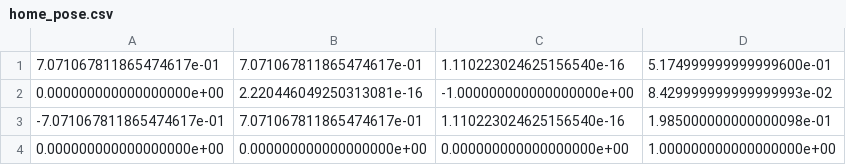
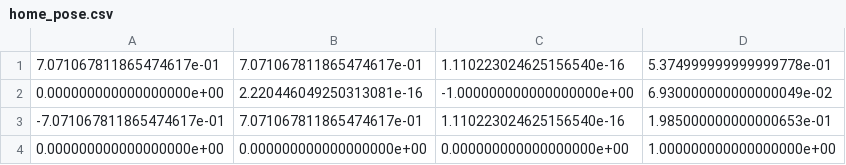
Before and after one commit to comet-lab/Laser-Stylus-MQP, a CSV file: surgical_system/py_src/robot/home_pose.csv, drawn as a sheet.

```diff
--- a/surgical_system/py_src/robot/home_pose.csv
+++ b/surgical_system/py_src/robot/home_pose.csv
@@ -1,4 +1,4 @@
-7.071067811865474617e-01,7.071067811865474617e-01,1.110223024625156540e-16,5.174999999999999600e-01
-0.000000000000000000e+00,2.220446049250313081e-16,-1.000000000000000000e+00,8.429999999999999993e-02
--7.071067811865474617e-01,7.071067811865474617e-01,1.110223024625156540e-16,1.985000000000000098e-01
+7.071067811865474617e-01,7.071067811865474617e-01,1.110223024625156540e-16,5.374999999999999778e-01
+0.000000000000000000e+00,2.220446049250313081e-16,-1.000000000000000000e+00,6.930000000000000049e-02
+-7.071067811865474617e-01,7.071067811865474617e-01,1.110223024625156540e-16,1.985000000000000653e-01
 0.000000000000000000e+00,0.000000000000000000e+00,0.000000000000000000e+00,1.000000000000000000e+00
```
Also changed, not shown: 9 other files.
